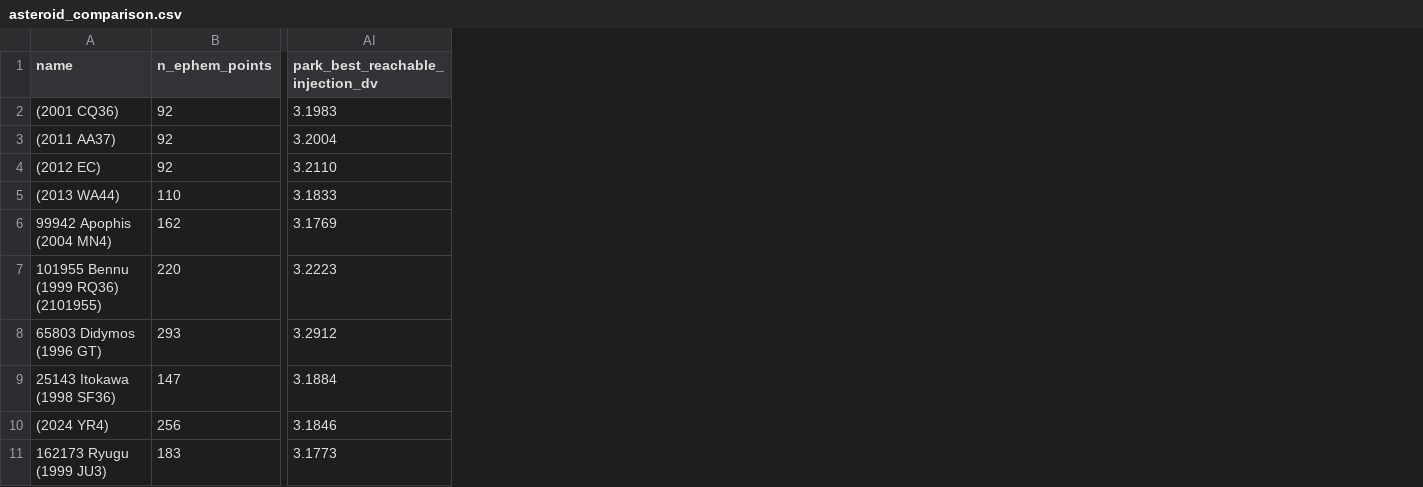
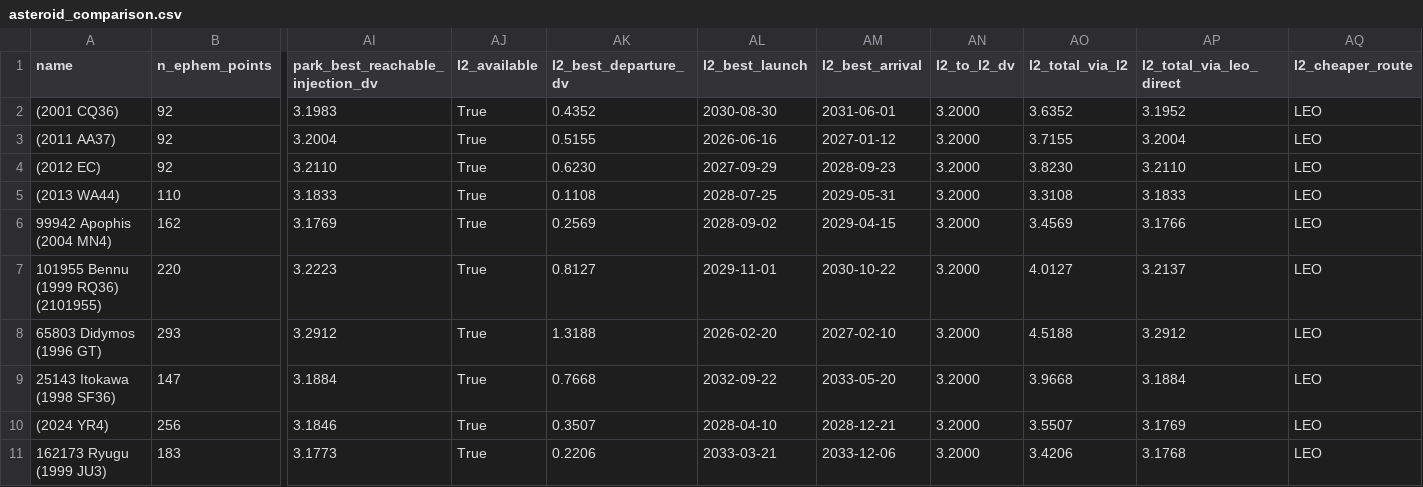
Before and after one commit to choucolat/asteroid, a CSV file: asteroid_comparison.csv, drawn as a sheet; only a part is shown, gaps mark what is left out; the diff names each change by its address in the sheet, - before the commit and + after, or states it on an @@ line.

```diff
--- a/asteroid_comparison.csv
+++ b/asteroid_comparison.csv
+column AJ (l2_available), rows 2-11: all True
+column AK (l2_best_departure_dv), rows 2-11: 0.4352 | 0.5155 | 0.6230 | 0.1108 | 0.2569 | 0.8127 | 1.3188 | 0.7668 | 0.3507 | 0.2206
+column AL (l2_best_launch), rows 2-11: 2030-08-30 | 2026-06-16 | 2027-09-29 | 2028-07-25 | 2028-09-02 | 2029-11-01 | 2026-02-20 | 2032-09-22 | 2028-04-10 | 2033-03-21
+column AM (l2_best_arrival), rows 2-11: 2031-06-01 | 2027-01-12 | 2028-09-23 | 2029-05-31 | 2029-04-15 | 2030-10-22 | 2027-02-10 | 2033-05-20 | 2028-12-21 | 2033-12-06
+column AN (l2_to_l2_dv), rows 2-11: all 3.2000
+column AO (l2_total_via_l2), rows 2-11: 3.6352 | 3.7155 | 3.8230 | 3.3108 | 3.4569 | 4.0127 | 4.5188 | 3.9668 | 3.5507 | 3.4206
+column AP (l2_total_via_leo_direct), rows 2-11: 3.1952 | 3.2004 | 3.2110 | 3.1833 | 3.1766 | 3.2137 | 3.2912 | 3.1884 | 3.1769 | 3.1768
+column AQ (l2_cheaper_route), rows 2-11: all LEO
```
Also changed, not shown: 4 other files.
